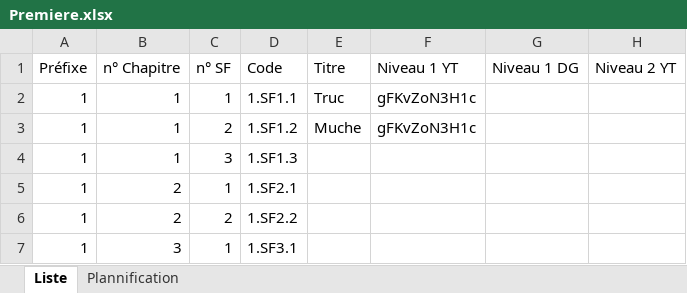
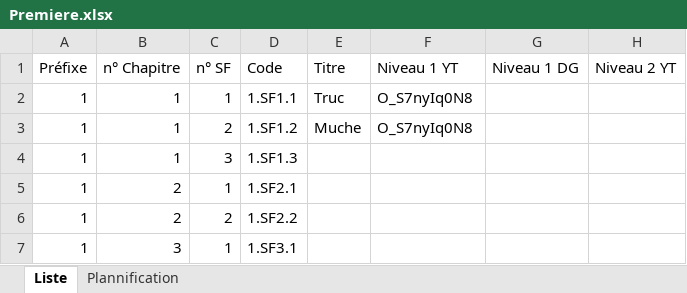
Before and after one commit to Ligne2Maths/Spirale2Maths, an Excel workbook: contenu/Premiere.xlsx, sheet Liste, drawn as a sheet; only a part is shown; values as stored, in another font and other column widths than the file's, no borders; the diff names each change by its address in the sheet, - before the commit and + after, or states it on an @@ line.

```diff
--- a/contenu/Premiere.xlsx (sheet Liste)
+++ b/contenu/Premiere.xlsx (sheet Liste)
-F2:F3 (Niveau 1 YT): gFKvZoN3H1c
+F2:F3 (Niveau 1 YT): O_S7nyIq0N8
```
Also changed, not shown: contenu/Terminale.xlsx, 3 other files.
